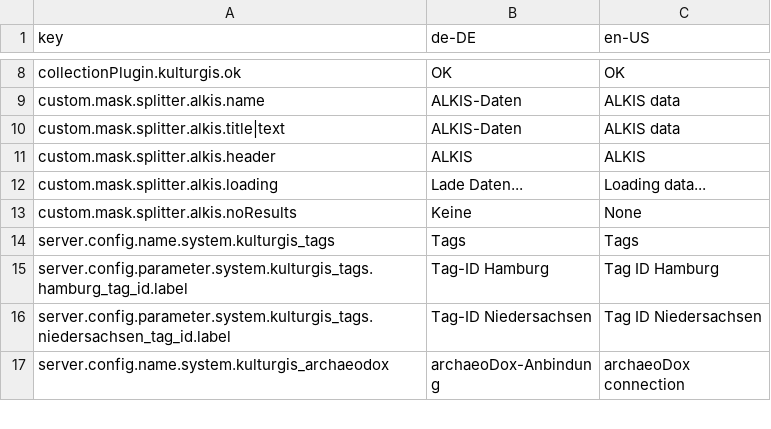
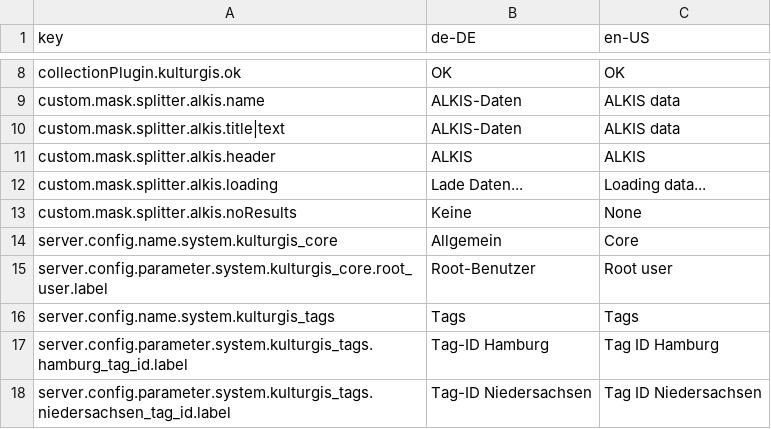
Before and after one commit to gbv/fylr-plugin-kulturgis, a CSV file: l10n/kulturgis.csv, drawn as a sheet; only a part is shown, gaps mark what is left out; the shorter side is filled out with more unchanged rows; the diff names each change by its address in the sheet, - before the commit and + after, or states it on an @@ line.

Commit message:
Fix fetching configuration via inspect API for fylr v6.36.0 and later

```diff
--- a/l10n/kulturgis.csv
+++ b/l10n/kulturgis.csv
+row 14: server.config.name.system.kulturgis_core | Allgemein | Core
+row 15: server.config.parameter.system.kulturgis_core.root_user.label | Root-Benutzer | Root user
```
Also changed, not shown: 2 other files.
